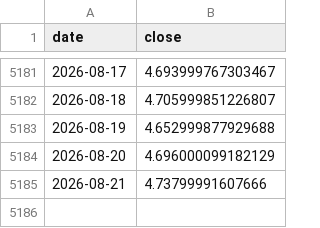
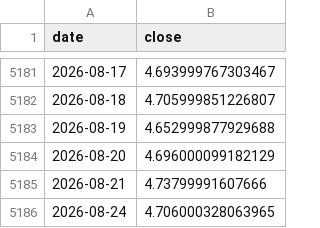
Before and after one commit to Harshadapadma/market-data, a CSV file: data/live/indices/IDX_TNX.csv, drawn as a sheet; only a part is shown, gaps mark what is left out; the diff names each change by its address in the sheet, - before the commit and + after, or states it on an @@ line.

```diff
--- a/data/live/indices/IDX_TNX.csv
+++ b/data/live/indices/IDX_TNX.csv
+row 5186: 2026-08-24 | 4.706000328063965
```
Also changed, not shown: cache/nifty_close.csv.
